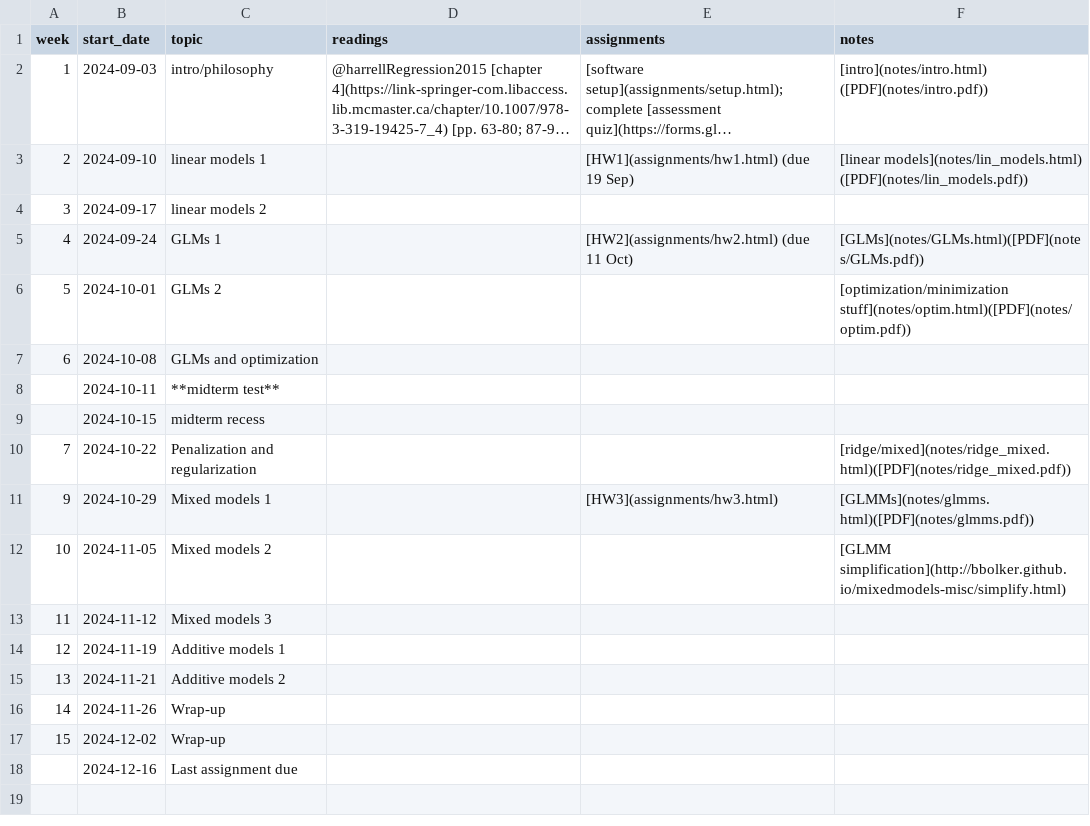
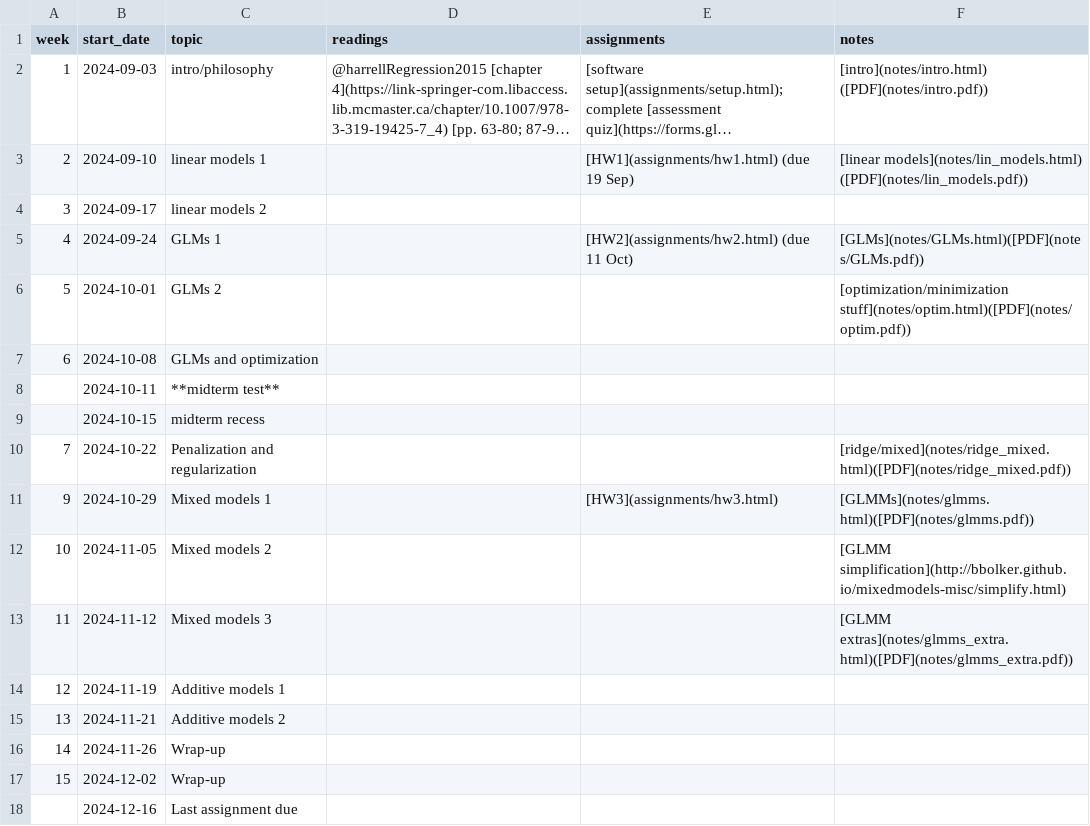
Before and after one commit to bbolker/stats720, a CSV file: sched.csv, drawn as a sheet; long unchanged cells end in ….

Commit message:
glmm extras

```diff
--- a/sched.csv
+++ b/sched.csv
@@ -12,3 +12,3 @@ week, start_date, topic, readings, assignments, notes
 10,2024-11-05,Mixed models 2,,,[GLMM simplification](http://bbolker.github.io/mixedmodels-misc/simplify.html)
-11,2024-11-12,Mixed models 3,,,
+11,2024-11-12,Mixed models 3,,,[GLMM extras](notes/glmms_extra.html)([PDF](notes/glmms_extra.pdf))
 12,2024-11-19,Additive models 1,,,
```
Also changed, not shown: 12 other files.
